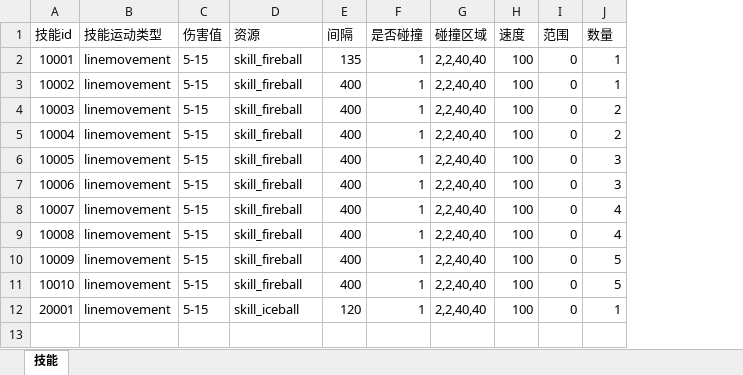
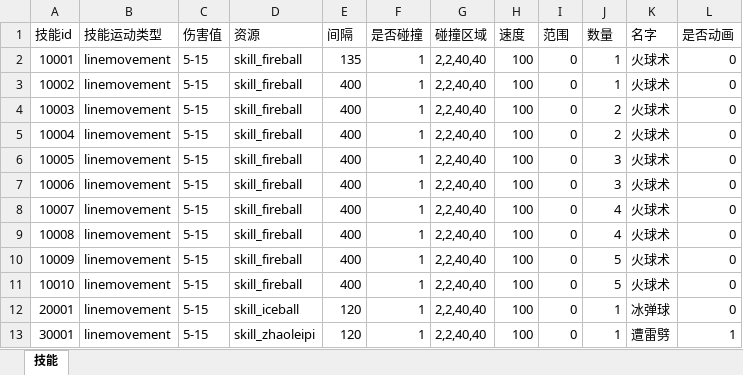
Before and after one commit to wangZJ201205/BaseGameFrame, an Excel workbook: share/data/design/技能.xlsx, sheet 技能, drawn as a sheet; values as stored, in another font and other column widths than the file's, no borders; the diff names each change by its address in the sheet, - before the commit and + after, or states it on an @@ line.

```diff
--- a/share/data/design/技能.xlsx (sheet 技能)
+++ b/share/data/design/技能.xlsx (sheet 技能)
+column K (名字), rows 2-12: 火球术 | 火球术 | 火球术 | 火球术 | 火球术 | 火球术 | 火球术 | 火球术 | 火球术 | 火球术 | 冰弹球
+column L (是否动画), rows 2-12: all 0
+row 13: 30001 | linemovement | 5-15 | skill_zhaoleipi | 120 | 1 | 2,2,40,40 | 100 | 0 | 1 | 遭雷劈 | 1
```
Also changed, not shown: share/data/design/对象表.xlsx, share/data/design/物品表.xlsx, 55 other files.
